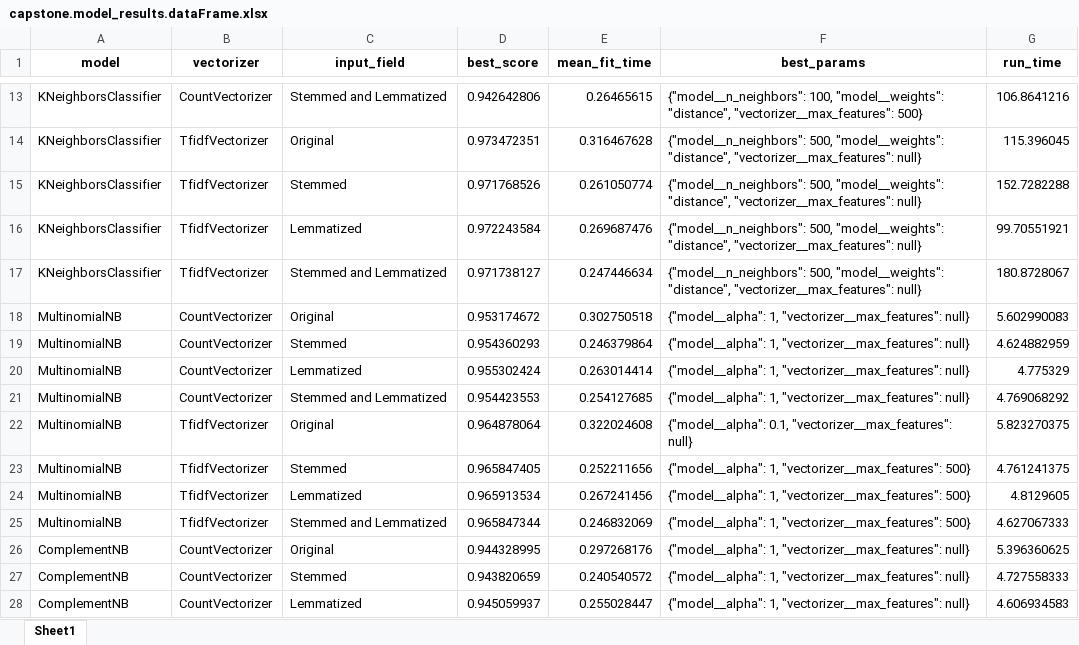
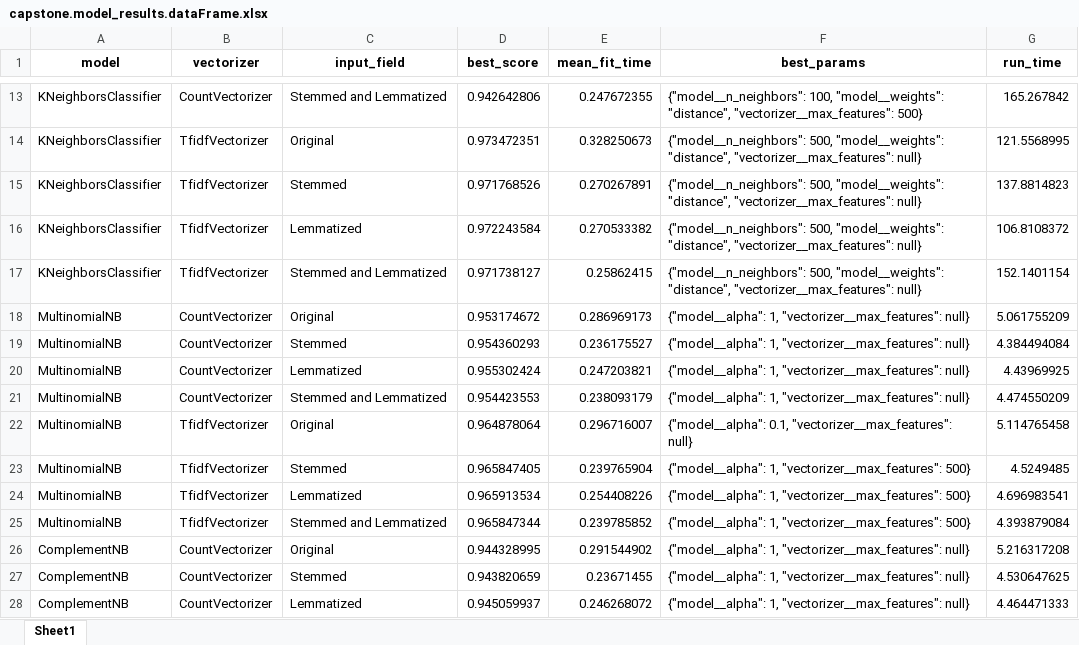
Before and after one commit to gomesla/aimless, an Excel workbook: capstone/analysis_results/capstone.model_results.dataFrame.xlsx, sheet Sheet1, drawn as a sheet; only a part is shown, gaps mark what is left out; values as stored, in another font and other column widths than the file's, no borders; the diff covers the shown part only; the diff names each change by its address in the sheet, - before the commit and + after, or states it on an @@ line.

```diff
--- a/capstone/analysis_results/capstone.model_results.dataFrame.xlsx (sheet Sheet1)
+++ b/capstone/analysis_results/capstone.model_results.dataFrame.xlsx (sheet Sheet1)
-E13 (mean_fit_time): 0.26465615
+E13 (mean_fit_time): 0.247672355
-G13 (run_time): 106.8641216
+G13 (run_time): 165.267842
-E14 (mean_fit_time): 0.316467628
+E14 (mean_fit_time): 0.328250673
-G14 (run_time): 115.396045
+G14 (run_time): 121.5568995
-E15 (mean_fit_time): 0.261050774
+E15 (mean_fit_time): 0.270267891
-G15 (run_time): 152.7282288
+G15 (run_time): 137.8814823
-E16 (mean_fit_time): 0.269687476
+E16 (mean_fit_time): 0.270533382
-G16 (run_time): 99.70551921
+G16 (run_time): 106.8108372
-E17 (mean_fit_time): 0.247446634
+E17 (mean_fit_time): 0.25862415
-G17 (run_time): 180.8728067
+G17 (run_time): 152.1401154
-E18 (mean_fit_time): 0.302750518
+E18 (mean_fit_time): 0.286969173
-G18 (run_time): 5.602990083
+G18 (run_time): 5.061755209
-E19 (mean_fit_time): 0.246379864
+E19 (mean_fit_time): 0.236175527
-G19 (run_time): 4.624882959
+G19 (run_time): 4.384494084
-E20 (mean_fit_time): 0.263014414
+E20 (mean_fit_time): 0.247203821
-G20 (run_time): 4.775329
+G20 (run_time): 4.43969925
-E21 (mean_fit_time): 0.254127685
+E21 (mean_fit_time): 0.238093179
-G21 (run_time): 4.769068292
+G21 (run_time): 4.474550209
-E22 (mean_fit_time): 0.322024608
+E22 (mean_fit_time): 0.296716007
-G22 (run_time): 5.823270375
+G22 (run_time): 5.114765458
-E23 (mean_fit_time): 0.252211656
+E23 (mean_fit_time): 0.239765904
-G23 (run_time): 4.761241375
+G23 (run_time): 4.5249485
-E24 (mean_fit_time): 0.267241456
+E24 (mean_fit_time): 0.254408226
-G24 (run_time): 4.8129605
+G24 (run_time): 4.696983541
-E25 (mean_fit_time): 0.246832069
+E25 (mean_fit_time): 0.239785852
-G25 (run_time): 4.627067333
+G25 (run_time): 4.393879084
-E26 (mean_fit_time): 0.297268176
+E26 (mean_fit_time): 0.291544902
-G26 (run_time): 5.396360625
+G26 (run_time): 5.216317208
-E27 (mean_fit_time): 0.240540572
+E27 (mean_fit_time): 0.23671455
-G27 (run_time): 4.727558333
+G27 (run_time): 4.530647625
-E28 (mean_fit_time): 0.255028447
+E28 (mean_fit_time): 0.246268072
-G28 (run_time): 4.606934583
+G28 (run_time): 4.464471333
```
Also changed, not shown: 138 edited cells elsewhere in this sheet, 32 other files.
